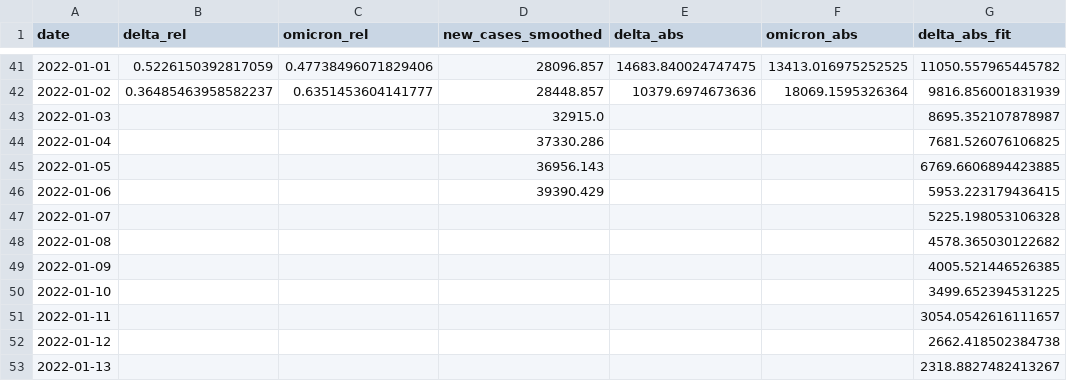
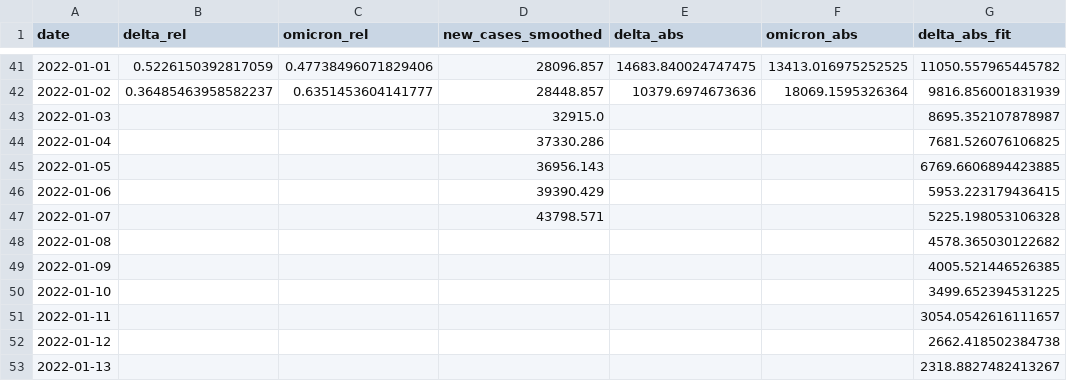
Before and after one commit to erikjs14/next-variants, a CSV file: data/projection.csv, drawn as a sheet; only a part is shown, gaps mark what is left out; the diff names each change by its address in the sheet, - before the commit and + after, or states it on an @@ line.

```diff
--- a/data/projection.csv
+++ b/data/projection.csv
-D47 (new_cases_smoothed): (empty)
+D47 (new_cases_smoothed): 43798.571
```
Also changed, not shown: 1 other file.
